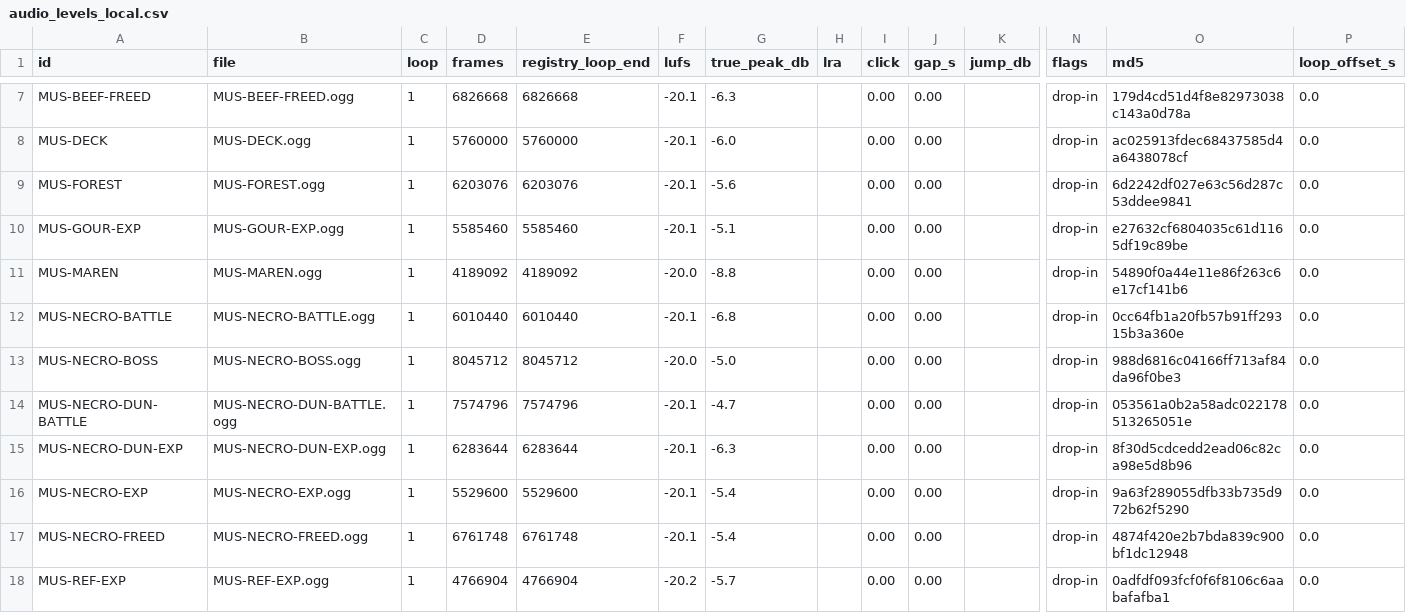
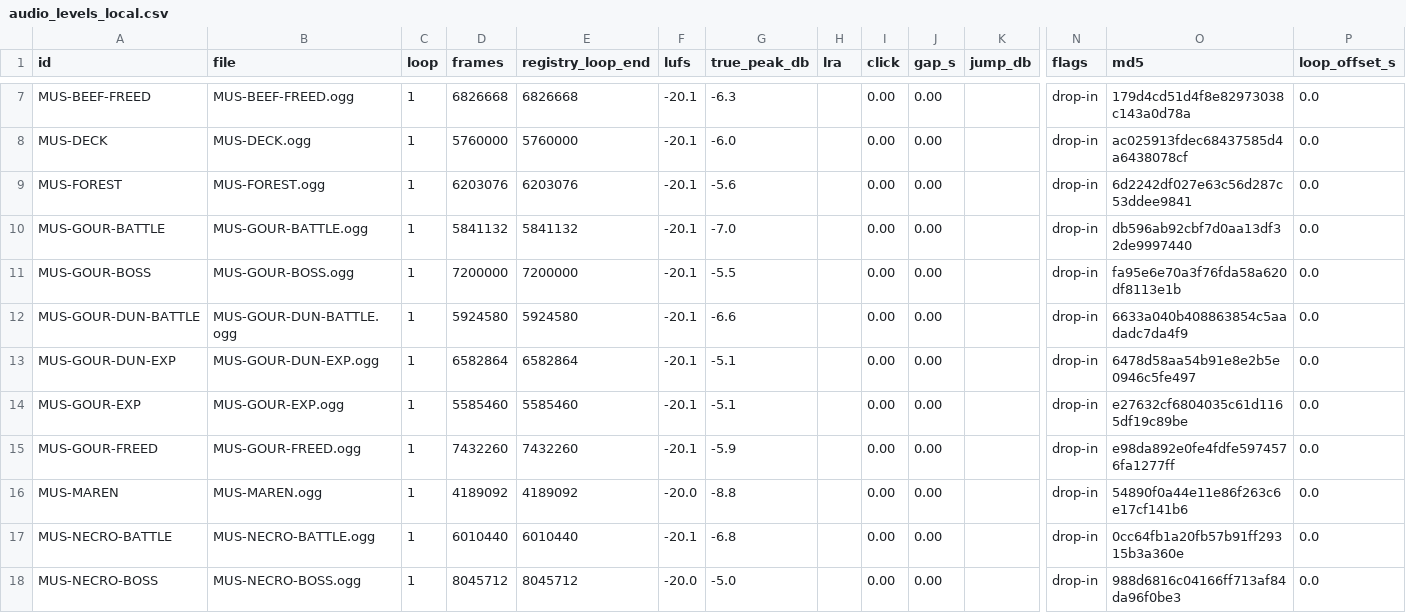
Before and after one commit to Aglowatz/Deckbuilder-rpg, a CSV file: data/source/audio_levels_local.csv, drawn as a sheet; only a part is shown, gaps mark what is left out; the shorter side is filled out with more unchanged rows; rows hold the shown columns only; the diff names each change by its address in the sheet, - before the commit and + after, or states it on an @@ line.

```diff
--- a/data/source/audio_levels_local.csv
+++ b/data/source/audio_levels_local.csv
+row 10: MUS-GOUR-BATTLE | MUS-GOUR-BATTLE.ogg | 1 | 5841132 | 5841132 | -20.1 | -7.0 |  | 0.00 | 0.00 |  | drop-in | db596ab92cbf7d0aa13df32de9997440 | 0.0
+row 11: MUS-GOUR-BOSS | MUS-GOUR-BOSS.ogg | 1 | 7200000 | 7200000 | -20.1 | -5.5 |  | 0.00 | 0.00 |  | drop-in | fa95e6e70a3f76fda58a620df8113e1b | 0.0
+row 12: MUS-GOUR-DUN-BATTLE | MUS-GOUR-DUN-BATTLE.ogg | 1 | 5924580 | 5924580 | -20.1 | -6.6 |  | 0.00 | 0.00 |  | drop-in | 6633a040b408863854c5aadadc7da4f9 | 0.0
+row 13: MUS-GOUR-DUN-EXP | MUS-GOUR-DUN-EXP.ogg | 1 | 6582864 | 6582864 | -20.1 | -5.1 |  | 0.00 | 0.00 |  | drop-in | 6478d58aa54b91e8e2b5e0946c5fe497 | 0.0
+row 15: MUS-GOUR-FREED | MUS-GOUR-FREED.ogg | 1 | 7432260 | 7432260 | -20.1 | -5.9 |  | 0.00 | 0.00 |  | drop-in | e98da892e0fe4fdfe5974576fa1277ff | 0.0
```
Also changed, not shown: data/source/audio_import_manifest.csv, data/source/audio_levels.csv, 26 other files.
